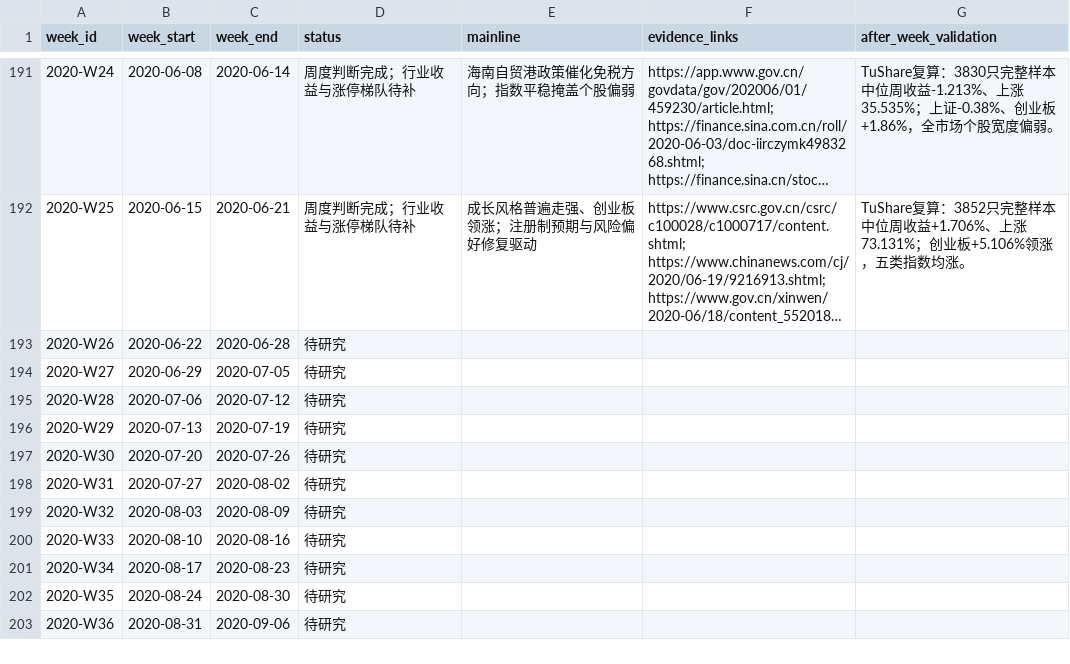
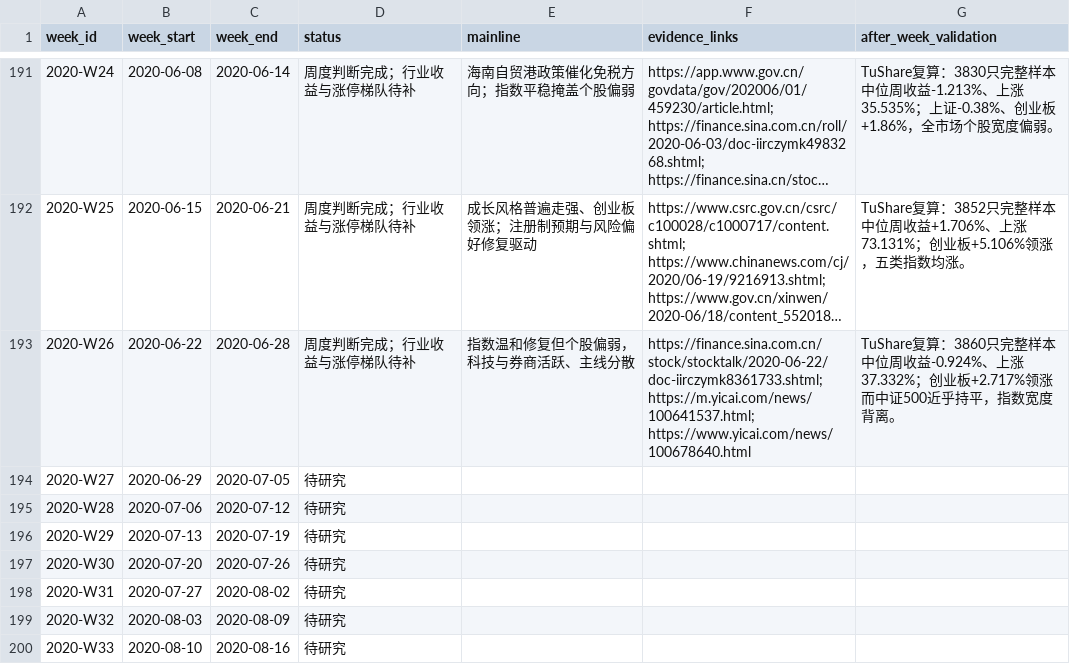
Before and after one commit to seacy19/WJ-, a CSV file: ww_research_results/weekly_mainline_10y_backlog.csv, drawn as a sheet; only a part is shown, gaps mark what is left out; the shorter side is filled out with more unchanged rows; long unchanged cells end in …; the diff names each change by its address in the sheet, - before the commit and + after, or states it on an @@ line.

Commit message:
Add June 2020 week 26 mainline research

```diff
--- a/ww_research_results/weekly_mainline_10y_backlog.csv
+++ b/ww_research_results/weekly_mainline_10y_backlog.csv
-D193 (status): 待研究
+D193 (status): 周度判断完成；行业收益与涨停梯队待补
-E193 (mainline): (empty)
+E193 (mainline): 指数温和修复但个股偏弱，科技与券商活跃、主线分散
-F193 (evidence_links): (empty)
+F193 (evidence_links): https://finance.sina.com.cn/stock/stocktalk/2020-06-22/doc-iirczymk8361733.shtml; https://m.yicai.com/news/100641537.html; https://www.yicai.com/news/100678640.html
-G193 (after_week_validation): (empty)
+G193 (after_week_validation): TuShare复算：3860只完整样本中位周收益-0.924%、上涨37.332%；创业板+2.717%领涨而中证500近乎持平，指数宽度背离。
```
Also changed, not shown: 2 other files.
